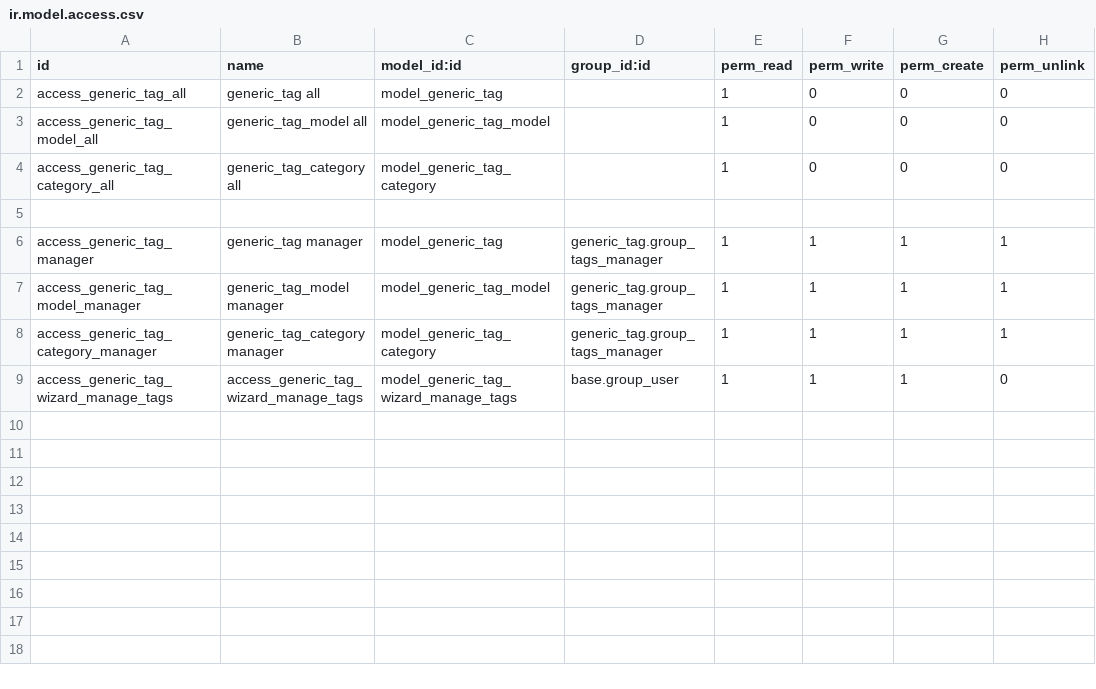
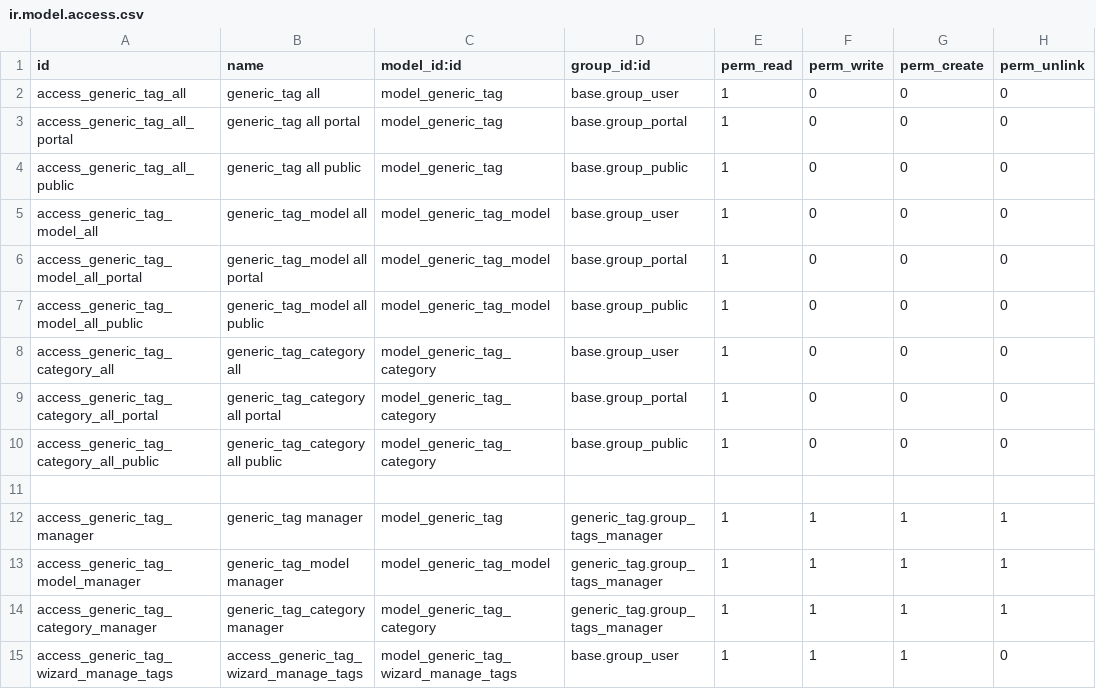
Before and after one commit to crnd-inc/generic-addons, a CSV file: generic_tag/security/ir.model.access.csv, drawn as a sheet.

```diff
--- a/generic_tag/security/ir.model.access.csv
+++ b/generic_tag/security/ir.model.access.csv
@@ -1,5 +1,11 @@
 "id","name","model_id:id","group_id:id","perm_read","perm_write","perm_create","perm_unlink"
-"access_generic_tag_all","generic_tag all","model_generic_tag",,1,0,0,0
-"access_generic_tag_model_all","generic_tag_model all","model_generic_tag_model",,1,0,0,0
-"access_generic_tag_category_all","generic_tag_category all","model_generic_tag_category",,1,0,0,0
+"access_generic_tag_all","generic_tag all","model_generic_tag","base.group_user",1,0,0,0
+"access_generic_tag_all_portal","generic_tag all portal","model_generic_tag","base.group_portal",1,0,0,0
+"access_generic_tag_all_public","generic_tag all public","model_generic_tag","base.group_public",1,0,0,0
+"access_generic_tag_model_all","generic_tag_model all","model_generic_tag_model","base.group_user",1,0,0,0
+"access_generic_tag_model_all_portal","generic_tag_model all portal","model_generic_tag_model","base.group_portal",1,0,0,0
+"access_generic_tag_model_all_public","generic_tag_model all public","model_generic_tag_model","base.group_public",1,0,0,0
+"access_generic_tag_category_all","generic_tag_category all","model_generic_tag_category","base.group_user",1,0,0,0
+"access_generic_tag_category_all_portal","generic_tag_category all portal","model_generic_tag_category","base.group_portal",1,0,0,0
+"access_generic_tag_category_all_public","generic_tag_category all public","model_generic_tag_category","base.group_public",1,0,0,0
 
```
Also changed, not shown: generic_condition/security/ir.model.access.csv, generic_tag_test/security/ir.model.access.csv, 6 other files.
